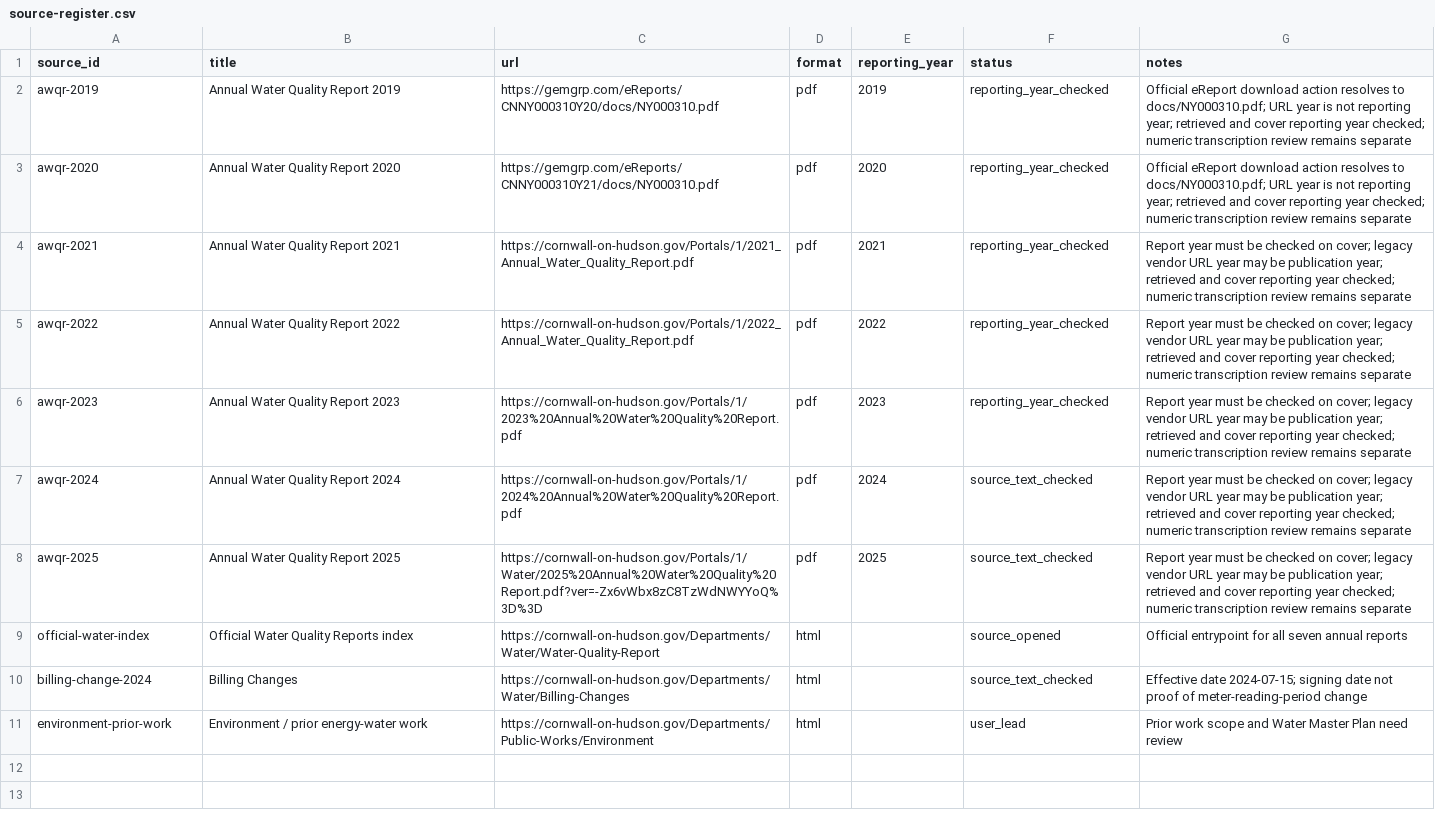
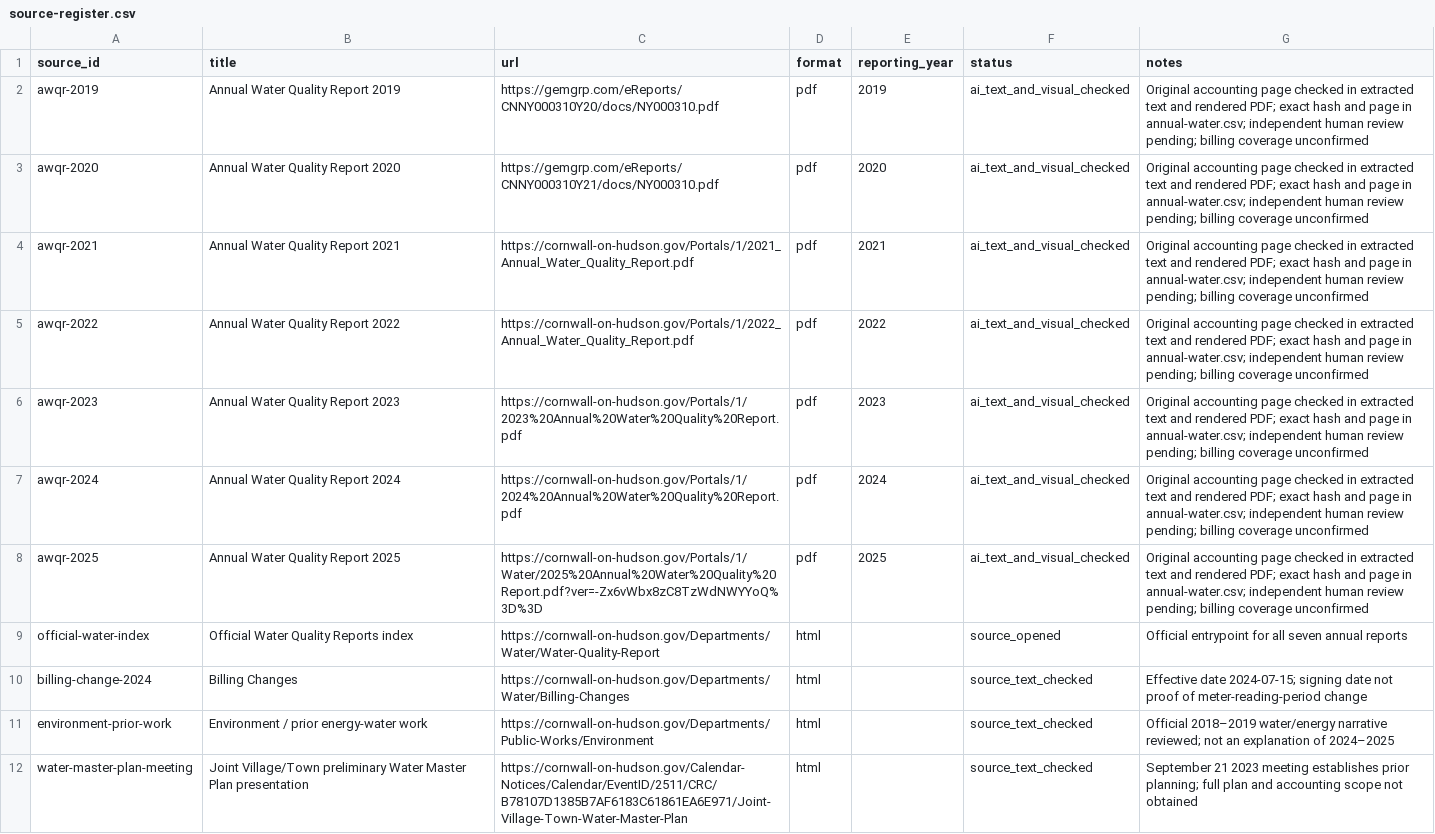
Before and after one commit to stevenchenjy/cornwall-water-accounting, a CSV file: research/source-register.csv, drawn as a sheet; the diff names each change by its address in the sheet, - before the commit and + after, or states it on an @@ line.

```diff
--- a/research/source-register.csv
+++ b/research/source-register.csv
-F2:F6 (status): reporting_year_checked
+F2:F6 (status): ai_text_and_visual_checked
-G2:G3 (notes): Official eReport download action resolves to docs/NY000310.pdf; URL year is not reporting year; retrieved and cover reporting year checked; numeric transcription review remains separate
+G2:G3 (notes): Original accounting page checked in extracted text and rendered PDF; exact hash and page in annual-water.csv; independent human review pending; billing coverage unconfirmed
-G4:G8 (notes): Report year must be checked on cover; legacy vendor URL year may be publication year; retrieved and cover reporting year checked; numeric transcription review remains separate
+G4:G8 (notes): Original accounting page checked in extracted text and rendered PDF; exact hash and page in annual-water.csv; independent human review pending; billing coverage unconfirmed
-F7:F8 (status): source_text_checked
+F7:F8 (status): ai_text_and_visual_checked
-F11 (status): user_lead
+F11 (status): source_text_checked
-G11 (notes): Prior work scope and Water Master Plan need review
+G11 (notes): Official 2018–2019 water/energy narrative reviewed; not an explanation of 2024–2025
+row 12: water-master-plan-meeting | Joint Village/Town preliminary Water Master Plan presentation | https://cornwall-on-hudson.gov/Calendar-Notices/Calendar/EventID/2511/CRC/B78107D1385B7AF6183C61861EA6E971/Joint-Village-Town-Water-Master-Plan | html |  | source_text_checked | September 21 2023 meeting establishes prior planning; full plan and accounting scope not obtained
```
Also changed, not shown: data/manifests/retrievals.csv, data/seed/annual-water.csv, 42 other files.
